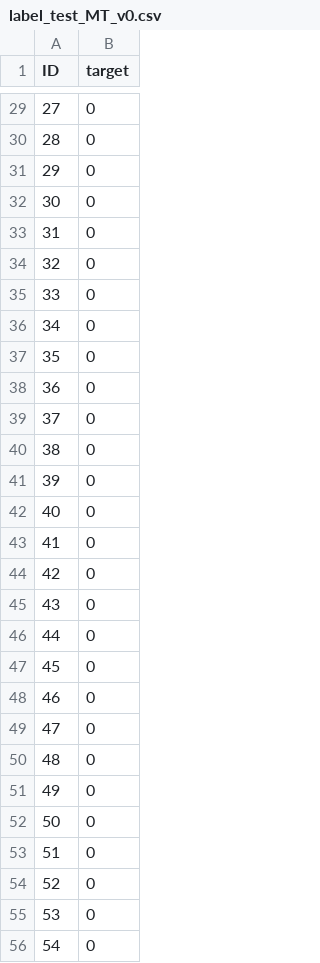
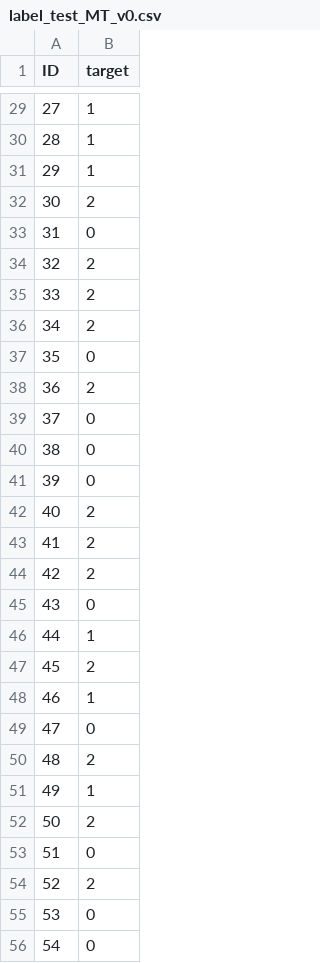
Before and after one commit to TaVodic/MPA-MLF, a CSV file: Project/label_test_MT_v0.csv, drawn as a sheet; only a part is shown, gaps mark what is left out; the diff covers the shown part only.

```diff
--- a/Project/label_test_MT_v0.csv
+++ b/Project/label_test_MT_v0.csv
@@ -29,11 +29,11 @@ ID,target
-27,0
-28,0
-29,0
-30,0
+27,1
+28,1
+29,1
+30,2
 31,0
-32,0
-33,0
-34,0
+32,2
+33,2
+34,2
 35,0
-36,0
+36,2
 37,0
@@ -41,15 +41,15 @@ ID,target
 39,0
-40,0
-41,0
-42,0
+40,2
+41,2
+42,2
 43,0
-44,0
-45,0
-46,0
+44,1
+45,2
+46,1
 47,0
-48,0
-49,0
-50,0
+48,2
+49,1
+50,2
 51,0
-52,0
+52,2
 53,0
```
Also changed, not shown: 58 edited cells elsewhere in this file, 2 other files.
